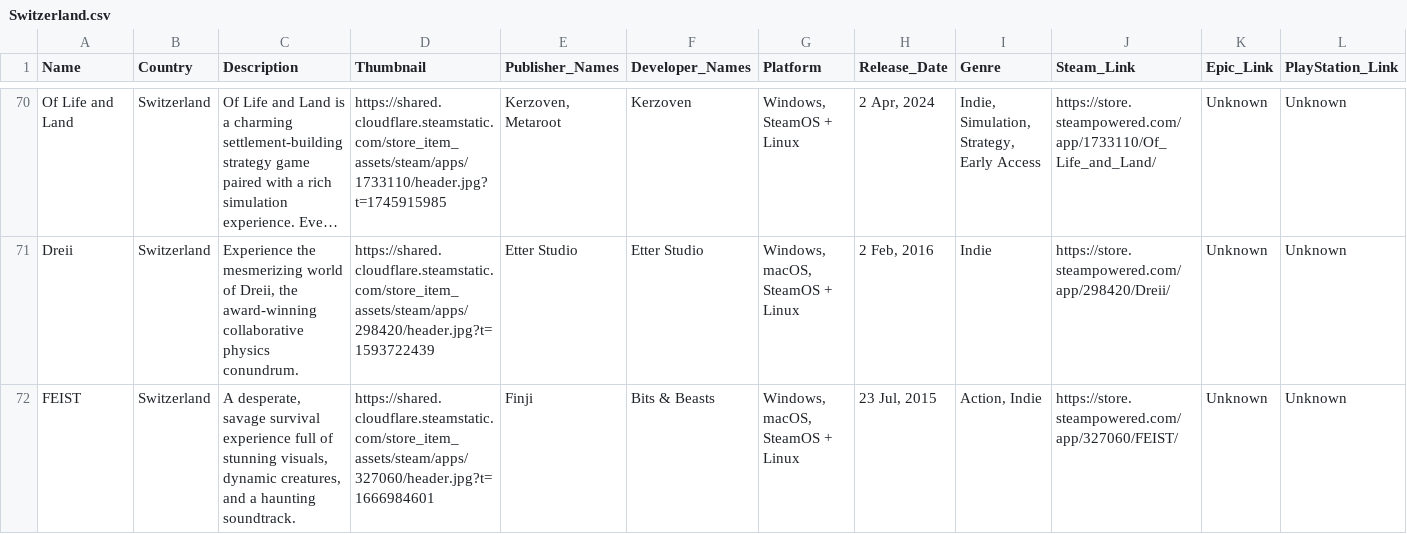
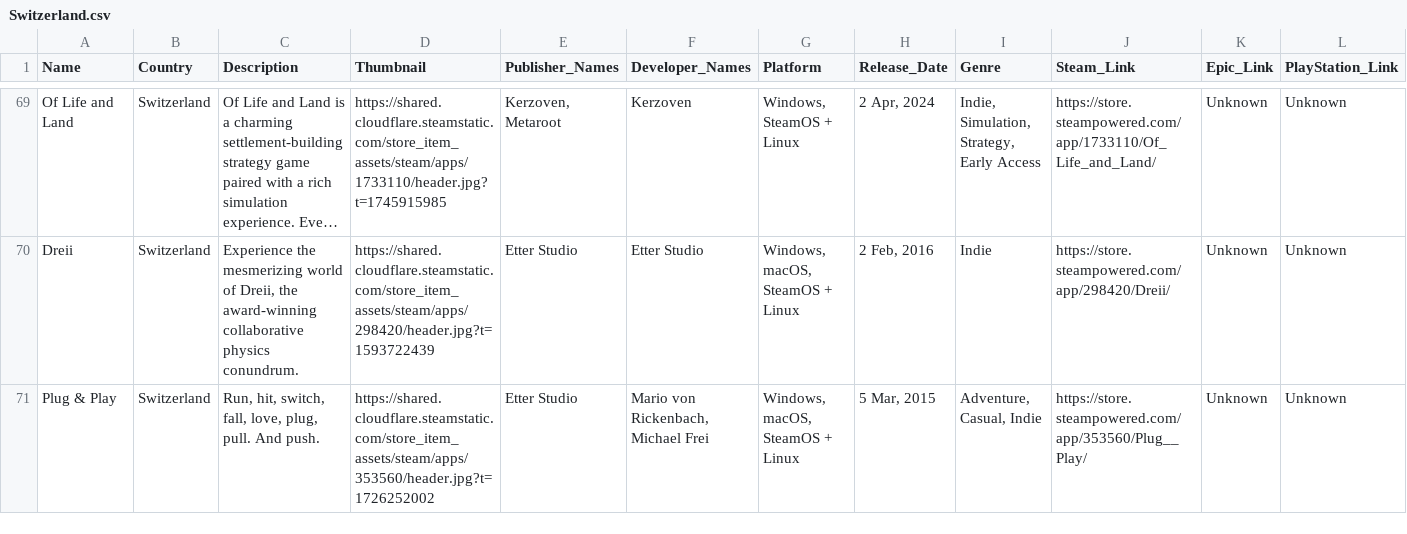
Before and after one commit to jdiaz97/wherearethe.games, a CSV file: export/Switzerland.csv, drawn as a sheet; only a part is shown, gaps mark what is left out; the shorter side is filled out with more unchanged rows; long unchanged cells end in …; rows hold the shown columns only; the diff covers the shown part only; the diff names each change by its address in the sheet, - before the commit and + after, or states it on an @@ line.

```diff
--- a/export/Switzerland.csv
+++ b/export/Switzerland.csv
-row 72: FEIST | Switzerland | A desperate, savage survival experience full of stunning visuals, dynamic creatures, and a haunting soundtrack. | https://shared.cloudflare.steamstatic.com/store_item_assets/steam/apps/327060/header.jpg?t=1666984601 | Finji | Bits & Beasts | Windows, macOS, SteamOS + Linux | 23 Jul, 2015 | Action, Indie | https://store.steampowered.com/app/327060/FEIST/ | Unknown | Unknown
```
Also changed, not shown: 4 removed rows elsewhere in this file, export/Argentina.csv, export/Brazil.csv, 15 other files.
